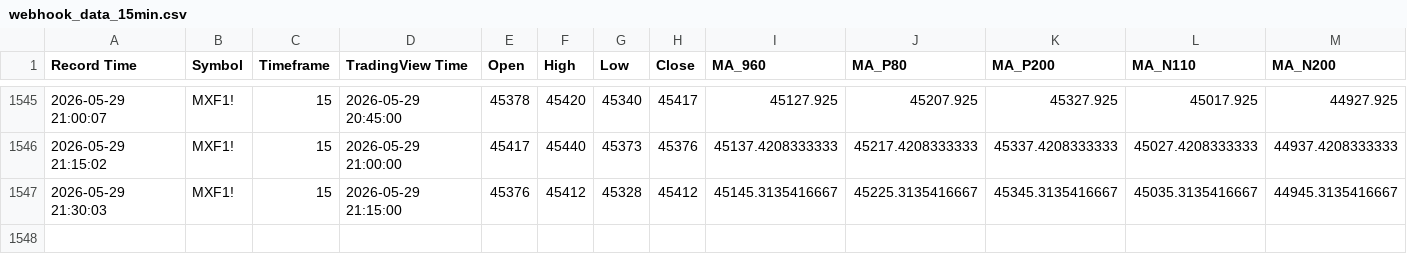
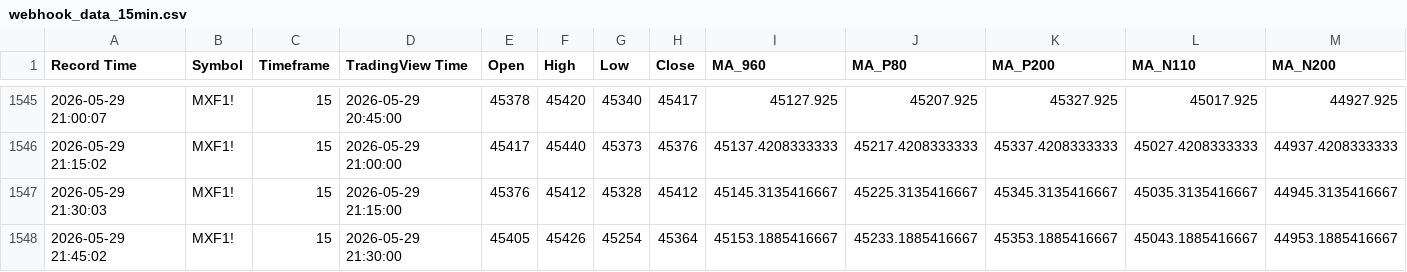
Before and after one commit to liugoldent/monitor, a CSV file: backend-futures-py/tv_doc/webhook_data_15min.csv, drawn as a sheet; only a part is shown, gaps mark what is left out; rows hold the shown columns only; the diff names each change by its address in the sheet, - before the commit and + after, or states it on an @@ line.

```diff
--- a/backend-futures-py/tv_doc/webhook_data_15min.csv
+++ b/backend-futures-py/tv_doc/webhook_data_15min.csv
+row 1548: 2026-05-29 21:45:02 | MXF1! | 15 | 2026-05-29 21:30:00 | 45405 | 45426 | 45254 | 45364 | 45153.1885416667 | 45233.1885416667 | 45353.1885416667 | 45043.1885416667 | 44953.1885416667
```
Also changed, not shown: backend-futures-py/tv_doc/webhook_data_10min.csv, backend-futures-py/tv_doc/webhook_data_3min.csv, 6 other files.
